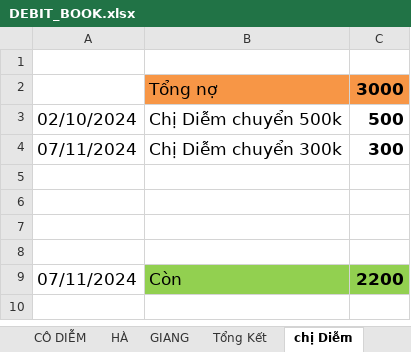
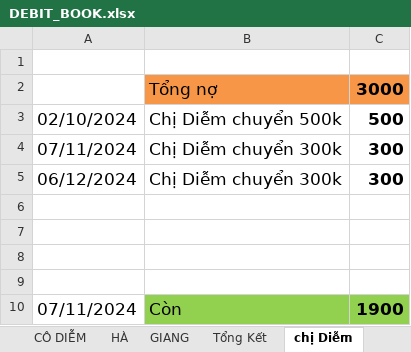
Before and after one commit to duytruongcong/DUY-CLOUD, an Excel workbook: DEBIT_BOOK.xlsx, sheet chị Diễm, drawn as a sheet; values as stored, in another font and other column widths than the file's, no borders; addresses are those after the commit; the diff names each change by its address in the sheet, - before the commit and + after, or states it on an @@ line.

Commit message:
chi diem tra 300k

```diff
--- a/DEBIT_BOOK.xlsx (sheet chị Diễm)
+++ b/DEBIT_BOOK.xlsx (sheet chị Diễm)
+row 5: 06/12/2024 | Chị Diễm chuyển 300k | 300
-C10: 2200
+C10: 1900
```
